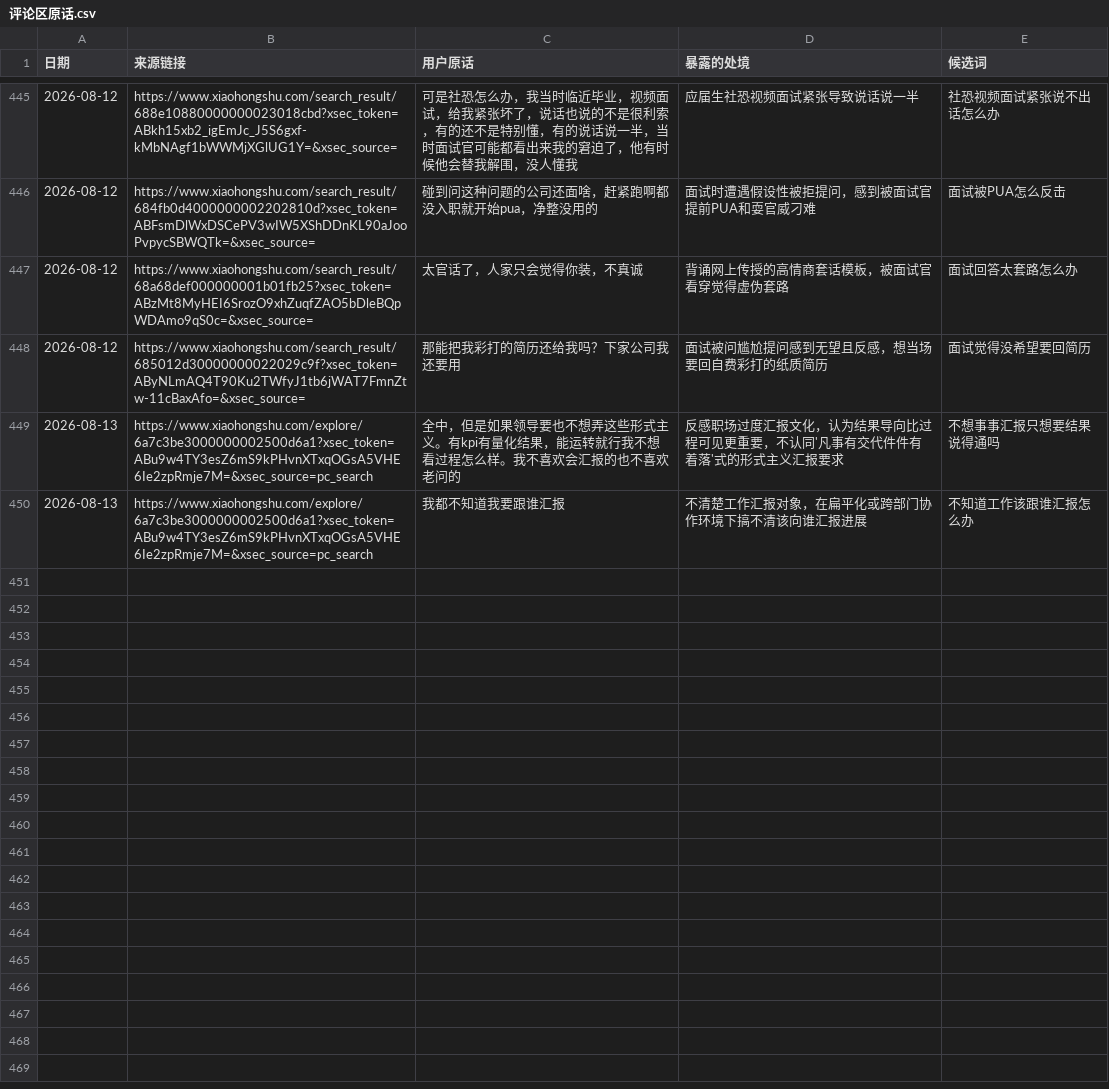
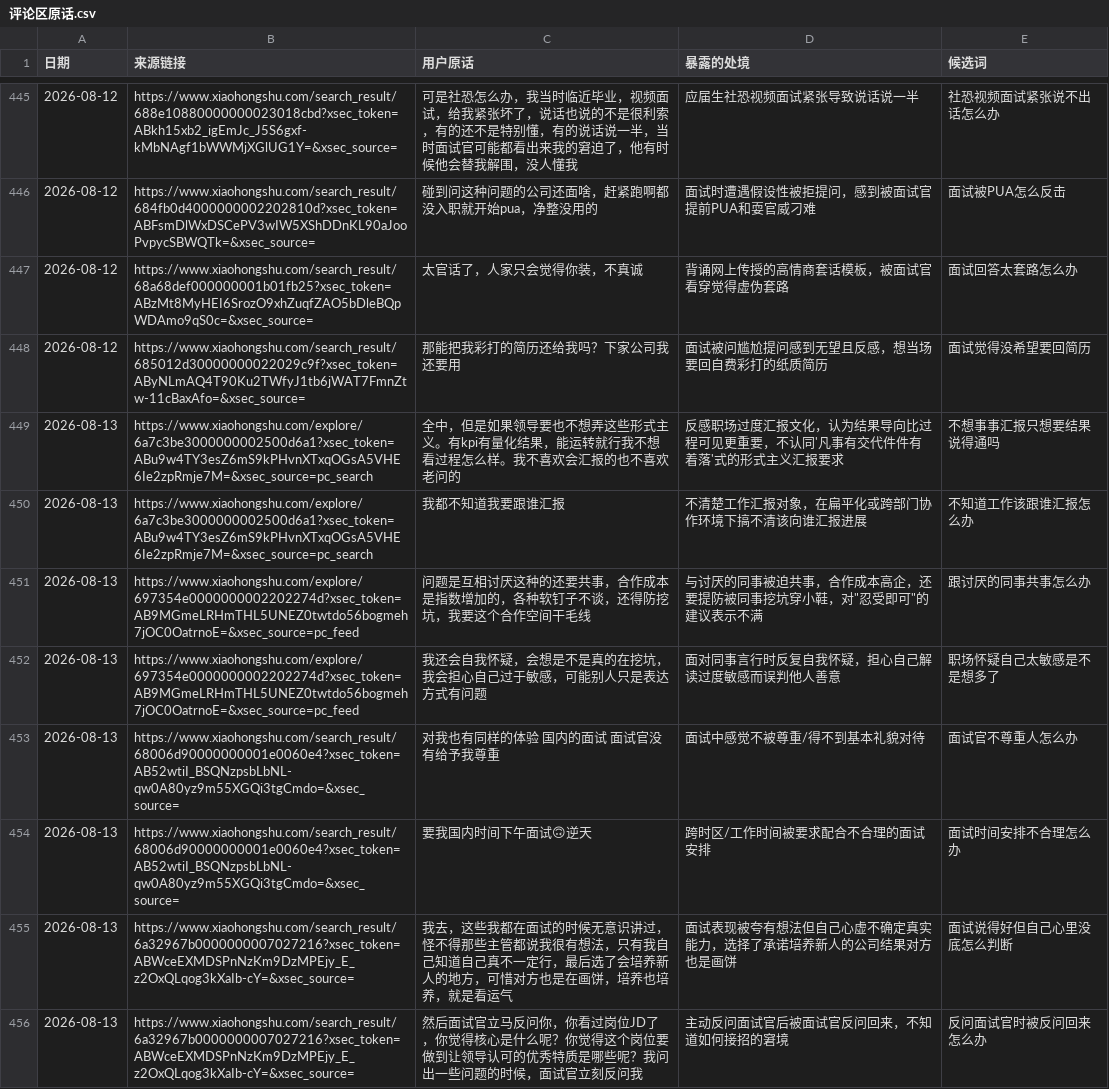
Before and after one commit to erichecan/businessskills, a CSV file: xhs/素材库/评论区原话.csv, drawn as a sheet; only a part is shown, gaps mark what is left out.

```diff
--- a/xhs/素材库/评论区原话.csv
+++ b/xhs/素材库/评论区原话.csv
@@ -450 +450,7 @@
 2026-08-13,https://www.xiaohongshu.com/explore/6a7c3be3000000002500d6a1?xsec_token=ABu9w4TY3esZ6mS9kPHvnXTxqOGsA5VHE6Ie2zpRmje7M=&xsec_source=pc_search,我都不知道我要跟谁汇报,不清楚工作汇报对象，在扁平化或跨部门协作环境下搞不清该向谁汇报进展,不知道工作该跟谁汇报怎么办
+2026-08-13,https://www.xiaohongshu.com/explore/697354e0000000002202274d?xsec_token=AB9MGmeLRHmTHL5UNEZ0twtdo56bogmeh7jOC0OatrnoE=&xsec_source=pc_feed,问题是互相讨厌这种的还要共事，合作成本是指数增加的，各种软钉子不谈，还得防挖坑，我要这个合作空间干毛线,"与讨厌的同事被迫共事，合作成本高企，还要提防被同事挖坑穿小鞋，对""忍受即可""的建议表示不满",跟讨厌的同事共事怎么办
+2026-08-13,https://www.xiaohongshu.com/explore/697354e0000000002202274d?xsec_token=AB9MGmeLRHmTHL5UNEZ0twtdo56bogmeh7jOC0OatrnoE=&xsec_source=pc_feed,我还会自我怀疑，会想是不是真的在挖坑，我会担心自己过于敏感，可能别人只是表达方式有问题,面对同事言行时反复自我怀疑，担心自己解读过度敏感而误判他人善意,职场怀疑自己太敏感是不是想多了
+2026-08-13,https://www.xiaohongshu.com/search_result/68006d90000000001e0060e4?xsec_token=AB52wtiI_BSQNzpsbLbNL-qw0A80yz9m55XGQi3tgCmdo=&xsec_source=,对我也有同样的体验 国内的面试 面试官没有给予我尊重,面试中感觉不被尊重/得不到基本礼貌对待,面试官不尊重人怎么办
+2026-08-13,https://www.xiaohongshu.com/search_result/68006d90000000001e0060e4?xsec_token=AB52wtiI_BSQNzpsbLbNL-qw0A80yz9m55XGQi3tgCmdo=&xsec_source=,要我国内时间下午面试🙃逆天,跨时区/工作时间被要求配合不合理的面试安排,面试时间安排不合理怎么办
+2026-08-13,https://www.xiaohongshu.com/search_result/6a32967b0000000007027216?xsec_token=ABWceEXMDSPnNzKm9DzMPEjy_E_z2OxQLqog3kXaIb-cY=&xsec_source=,我去，这些我都在面试的时候无意识讲过，怪不得那些主管都说我很有想法，只有我自己知道自己真不一定行，最后选了会培养新人的地方，可惜对方也是在画饼，培养也培养，就是看运气,面试表现被夸有想法但自己心虚不确定真实能力，选择了承诺培养新人的公司结果对方也是画饼,面试说得好但自己心里没底怎么判断
+2026-08-13,https://www.xiaohongshu.com/search_result/6a32967b0000000007027216?xsec_token=ABWceEXMDSPnNzKm9DzMPEjy_E_z2OxQLqog3kXaIb-cY=&xsec_source=,然后面试官立马反问你，你看过岗位JD了，你觉得核心是什么呢？你觉得这个岗位要做到让领导认可的优秀特质是哪些呢？我问出一些问题的时候，面试官立刻反问我,主动反问面试官后被面试官反问回来，不知道如何接招的窘境,反问面试官时被反问回来怎么办
```
Also changed, not shown: xhs/素材库/案例库.csv, xhs/素材库/预测校准.csv, 23 other files.
